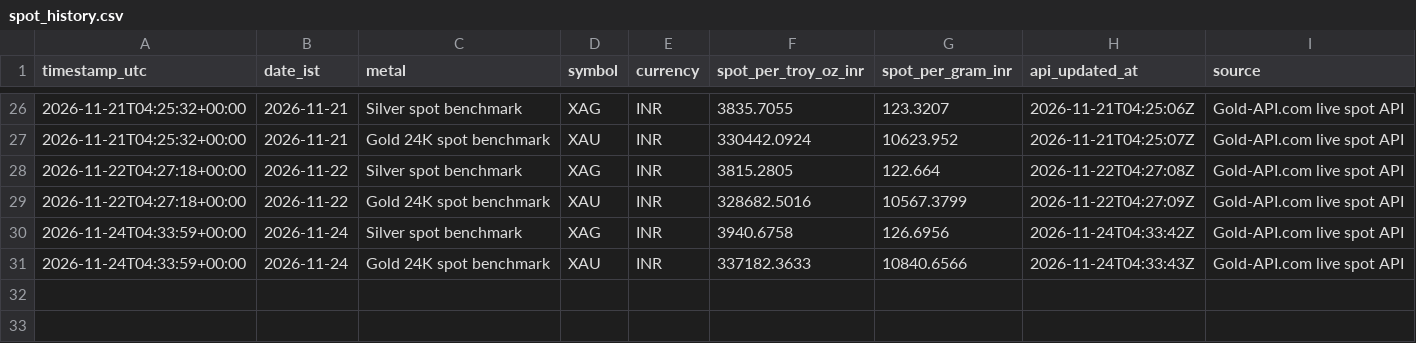
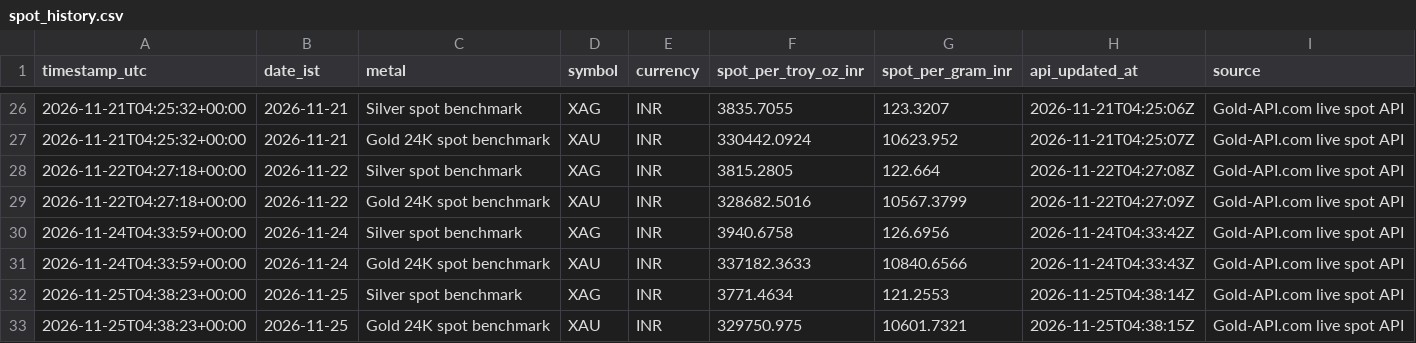
Before and after one commit to rajeshyadavbigopur-beep/personal-automation-hub, a CSV file: data/spot_history.csv, drawn as a sheet; only a part is shown, gaps mark what is left out.

```diff
--- a/data/spot_history.csv
+++ b/data/spot_history.csv
@@ -31 +31,3 @@ timestamp_utc,date_ist,metal,symbol,currency,spot_per_troy_oz_inr,spot_per_gram_
 2026-11-24T04:33:59+00:00,2026-11-24,Gold 24K spot benchmark,XAU,INR,337182.3633,10840.6566,2026-11-24T04:33:43Z,Gold-API.com live spot API
+2026-11-25T04:38:23+00:00,2026-11-25,Silver spot benchmark,XAG,INR,3771.4634,121.2553,2026-11-25T04:38:14Z,Gold-API.com live spot API
+2026-11-25T04:38:23+00:00,2026-11-25,Gold 24K spot benchmark,XAU,INR,329750.975,10601.7321,2026-11-25T04:38:15Z,Gold-API.com live spot API
```
